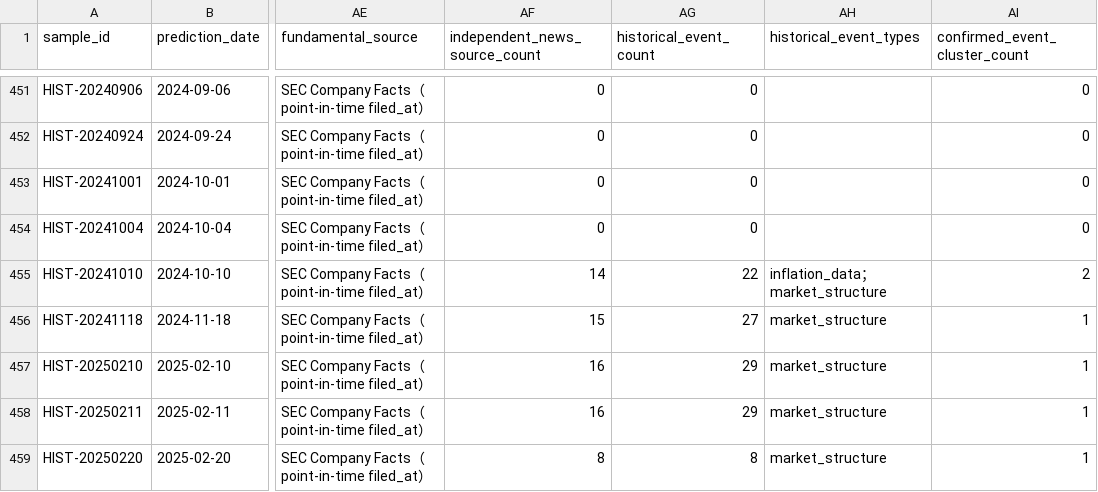
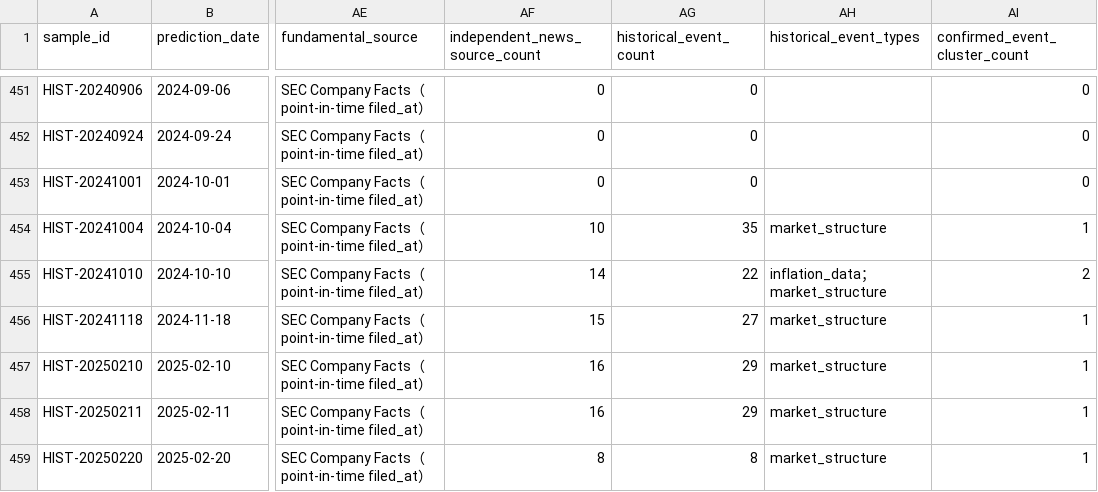
Before and after one commit to eric07079207-star/tech-market-monitor, a CSV file: data/觀察版資料/07_預測驗證/stratified_market_samples.csv, drawn as a sheet; only a part is shown, gaps mark what is left out; the diff covers the shown part only; the diff names each change by its address in the sheet, - before the commit and + after, or states it on an @@ line.

```diff
--- a/data/觀察版資料/07_預測驗證/stratified_market_samples.csv
+++ b/data/觀察版資料/07_預測驗證/stratified_market_samples.csv
-AF454 (independent_news_source_count): 0
+AF454 (independent_news_source_count): 10
-AG454 (historical_event_count): 0
+AG454 (historical_event_count): 35
-AH454 (historical_event_types): (empty)
+AH454 (historical_event_types): market_structure
-AI454 (confirmed_event_cluster_count): 0
+AI454 (confirmed_event_cluster_count): 1
```
Also changed, not shown: 45 edited cells elsewhere in this file, data/觀察版資料/00_資料說明/資料清單.csv, data/觀察版資料/07_預測驗證/historical_kg_backtest.csv, 15 other files.
